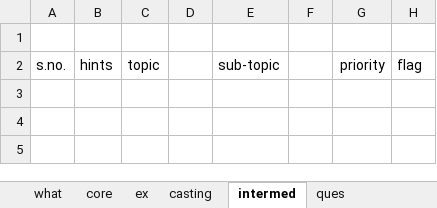
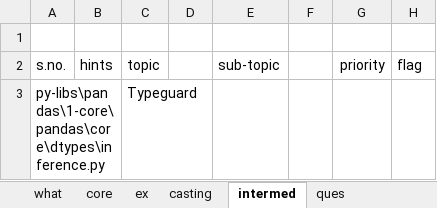
Before and after one commit to githcldev/node-refresh, an Excel workbook: p/py-25/py-libs/pandas/topic-list_pandas.xlsx, sheet intermed, drawn as a sheet; values as stored, in another font and other column widths than the file's, no borders; the diff names each change by its address in the sheet, - before the commit and + after, or states it on an @@ line.

```diff
--- a/p/py-25/py-libs/pandas/topic-list_pandas.xlsx (sheet intermed)
+++ b/p/py-25/py-libs/pandas/topic-list_pandas.xlsx (sheet intermed)
+row 3: py-libs\pandas\1-core\pandas\core\dtypes\inference.py |  | Typeguard
```
Also changed, not shown: p/ds_25/apache-spark/topic-list_ap-spk.xlsx, p/ds_25/databricks/topic-list_DtBrk.xlsx, 9 other files.
